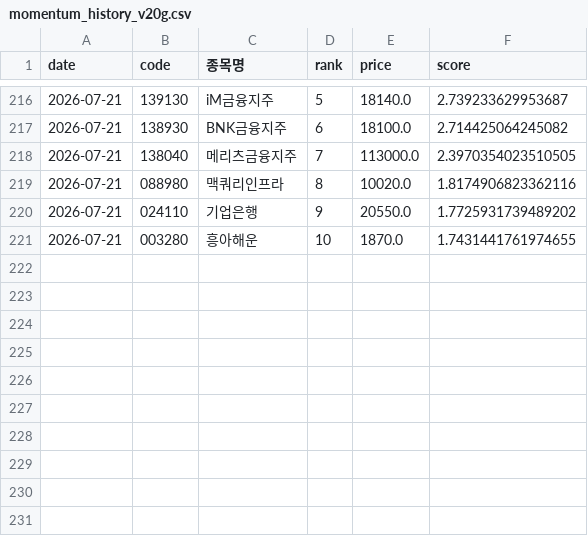
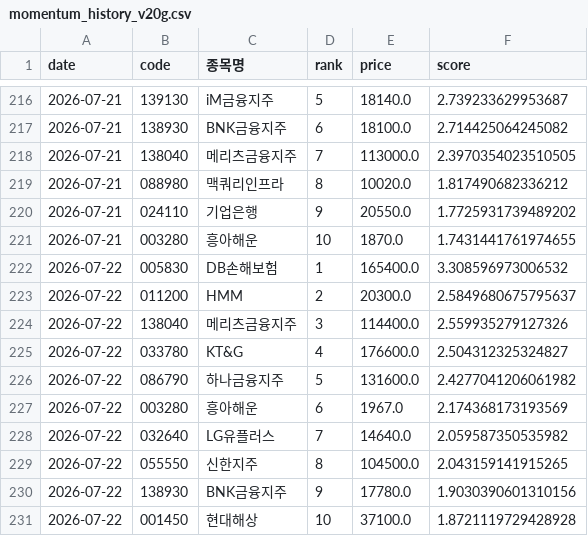
Before and after one commit to viniciusogh/kospi-quant, a CSV file: momentum_history_v20g.csv, drawn as a sheet; only a part is shown, gaps mark what is left out.

```diff
--- a/momentum_history_v20g.csv
+++ b/momentum_history_v20g.csv
@@ -218,4 +218,14 @@
 2026-07-21,138040,메리츠금융지주,7,113000.0,2.3970354023510505
-2026-07-21,088980,맥쿼리인프라,8,10020.0,1.8174906823362116
+2026-07-21,088980,맥쿼리인프라,8,10020.0,1.817490682336212
 2026-07-21,024110,기업은행,9,20550.0,1.7725931739489202
 2026-07-21,003280,흥아해운,10,1870.0,1.7431441761974655
+2026-07-22,005830,DB손해보험,1,165400.0,3.308596973006532
+2026-07-22,011200,HMM,2,20300.0,2.5849680675795637
+2026-07-22,138040,메리츠금융지주,3,114400.0,2.559935279127326
+2026-07-22,033780,KT&G,4,176600.0,2.504312325324827
+2026-07-22,086790,하나금융지주,5,131600.0,2.4277041206061982
+2026-07-22,003280,흥아해운,6,1967.0,2.174368173193569
+2026-07-22,032640,LG유플러스,7,14640.0,2.059587350535982
+2026-07-22,055550,신한지주,8,104500.0,2.043159141915265
+2026-07-22,138930,BNK금융지주,9,17780.0,1.9030390601310156
+2026-07-22,001450,현대해상,10,37100.0,1.8721119729428928
```
Also changed, not shown: latest_momentum_reco.csv, latest_momentum_reco_v20g.csv, 2 other files.
